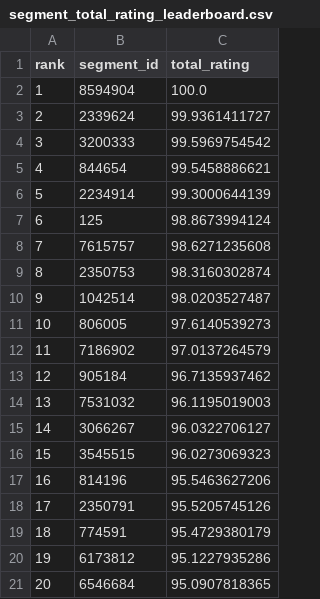
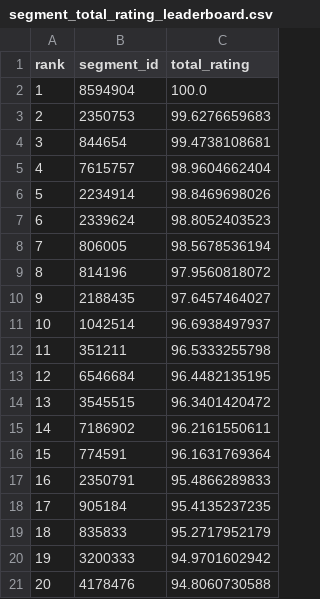
Before and after one commit to Ultramann/Stravaboards, a CSV file: app/app_data/segment_total_rating_leaderboard.csv, drawn as a sheet.

```diff
--- a/app/app_data/segment_total_rating_leaderboard.csv
+++ b/app/app_data/segment_total_rating_leaderboard.csv
@@ -2,20 +2,20 @@ rank,segment_id,total_rating
 1,8594904,100.0
-2,2339624,99.9361411727
-3,3200333,99.5969754542
-4,844654,99.5458886621
-5,2234914,99.3000644139
-6,125,98.8673994124
-7,7615757,98.6271235608
-8,2350753,98.3160302874
-9,1042514,98.0203527487
-10,806005,97.6140539273
-11,7186902,97.0137264579
-12,905184,96.7135937462
-13,7531032,96.1195019003
-14,3066267,96.0322706127
-15,3545515,96.0273069323
-16,814196,95.5463627206
-17,2350791,95.5205745126
-18,774591,95.4729380179
-19,6173812,95.1227935286
-20,6546684,95.0907818365
+2,2350753,99.6276659683
+3,844654,99.4738108681
+4,7615757,98.9604662404
+5,2234914,98.8469698026
+6,2339624,98.8052403523
+7,806005,98.5678536194
+8,814196,97.9560818072
+9,2188435,97.6457464027
+10,1042514,96.6938497937
+11,351211,96.5333255798
+12,6546684,96.4482135195
+13,3545515,96.3401420472
+14,7186902,96.2161550611
+15,774591,96.1631769364
+16,2350791,95.4866289833
+17,905184,95.4135237235
+18,835833,95.2717952179
+19,3200333,94.9701602942
+20,4178476,94.8060730588
```
Also changed, not shown: app/app_data/athlete_downhill_rating_leaderboard.csv, app/app_data/athlete_total_rating_leaderboard.csv, 4 other files.
